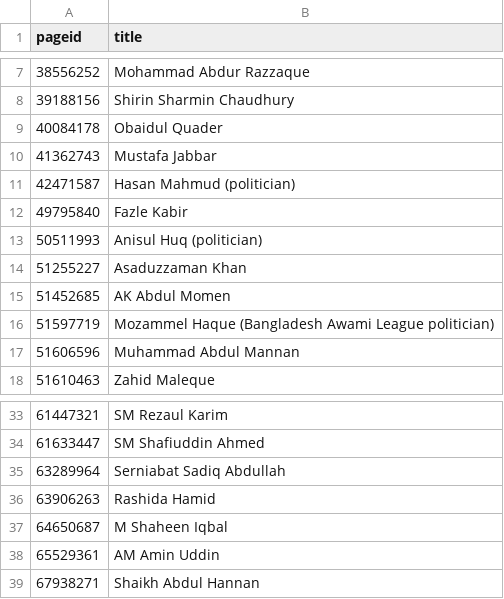
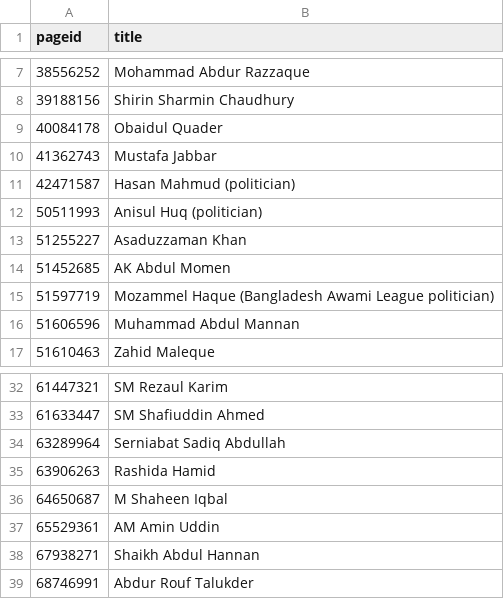
Before and after one commit to every-politician-scrapers/bangladesh-ministers, a CSV file: enwiki/index.csv, drawn as a sheet; only a part is shown, gaps mark what is left out.

```diff
--- a/enwiki/index.csv
+++ b/enwiki/index.csv
@@ -11,3 +11,2 @@ pageid,title
 42471587,Hasan Mahmud (politician)
-49795840,Fazle Kabir
 50511993,Anisul Huq (politician)
@@ -39 +38,2 @@ pageid,title
 67938271,Shaikh Abdul Hannan
+68746991,Abdur Rouf Talukder
```
Also changed, not shown: 2 other files.
